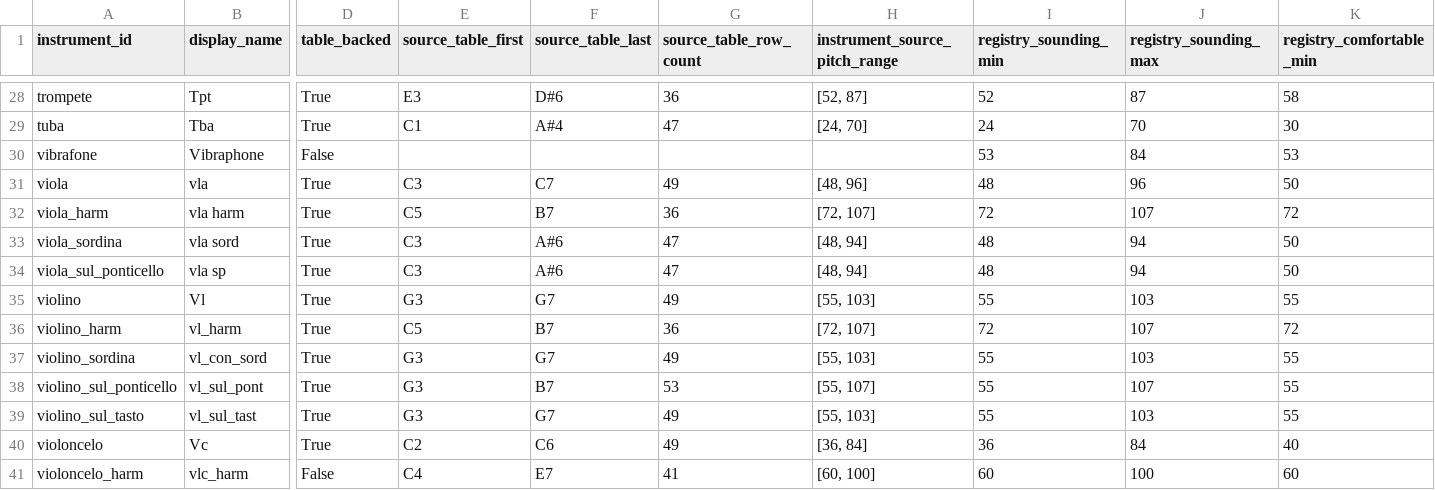
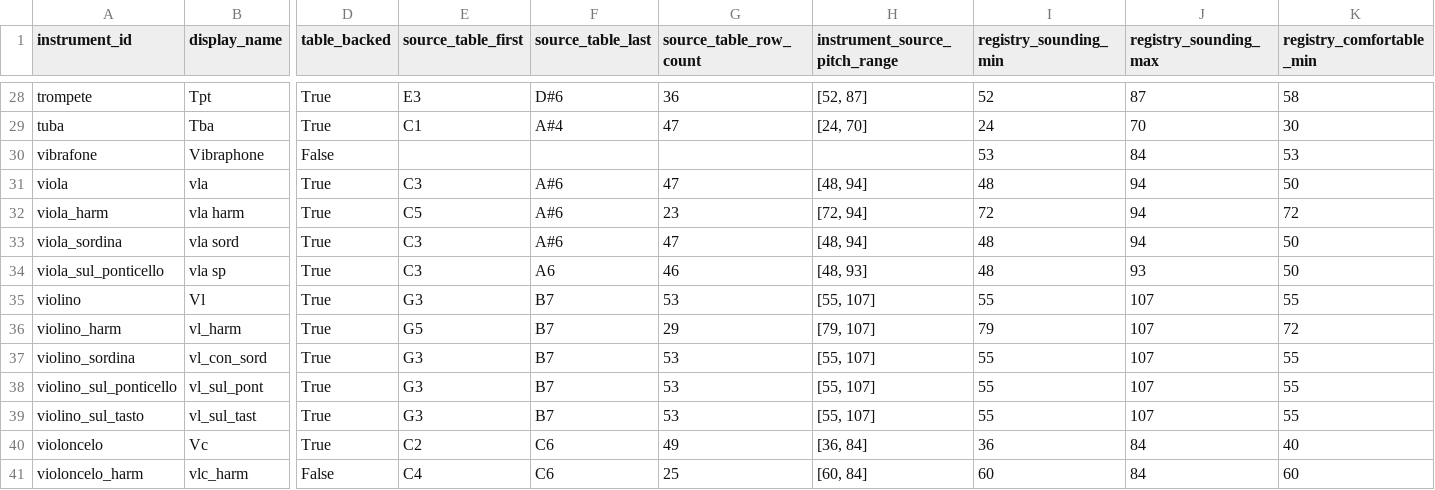
Before and after one commit to LuisMRaimundo/Textural_Density, a CSV file: reports/instrument_metadata_range_resolution_audit.csv, drawn as a sheet; only a part is shown, gaps mark what is left out; the diff covers the shown part only; the diff names each change by its address in the sheet, - before the commit and + after, or states it on an @@ line.

```diff
--- a/reports/instrument_metadata_range_resolution_audit.csv
+++ b/reports/instrument_metadata_range_resolution_audit.csv
-F31 (source_table_last): C7
+F31 (source_table_last): A#6
-G31 (source_table_row_count): 49
+G31 (source_table_row_count): 47
-H31 (instrument_source_pitch_range): [48, 96]
+H31 (instrument_source_pitch_range): [48, 94]
-J31 (registry_sounding_max): 96
+J31 (registry_sounding_max): 94
-F32 (source_table_last): B7
+F32 (source_table_last): A#6
-G32 (source_table_row_count): 36
+G32 (source_table_row_count): 23
-H32 (instrument_source_pitch_range): [72, 107]
+H32 (instrument_source_pitch_range): [72, 94]
-J32 (registry_sounding_max): 107
+J32 (registry_sounding_max): 94
-F34 (source_table_last): A#6
+F34 (source_table_last): A6
-G34 (source_table_row_count): 47
+G34 (source_table_row_count): 46
-H34 (instrument_source_pitch_range): [48, 94]
+H34 (instrument_source_pitch_range): [48, 93]
-J34 (registry_sounding_max): 94
+J34 (registry_sounding_max): 93
-F35 (source_table_last): G7
+F35 (source_table_last): B7
-G35 (source_table_row_count): 49
+G35 (source_table_row_count): 53
-H35 (instrument_source_pitch_range): [55, 103]
+H35 (instrument_source_pitch_range): [55, 107]
-J35 (registry_sounding_max): 103
+J35 (registry_sounding_max): 107
-E36 (source_table_first): C5
+E36 (source_table_first): G5
-G36 (source_table_row_count): 36
+G36 (source_table_row_count): 29
-H36 (instrument_source_pitch_range): [72, 107]
+H36 (instrument_source_pitch_range): [79, 107]
-I36 (registry_sounding_min): 72
+I36 (registry_sounding_min): 79
-F37 (source_table_last): G7
+F37 (source_table_last): B7
-G37 (source_table_row_count): 49
+G37 (source_table_row_count): 53
-H37 (instrument_source_pitch_range): [55, 103]
+H37 (instrument_source_pitch_range): [55, 107]
-J37 (registry_sounding_max): 103
+J37 (registry_sounding_max): 107
-F39 (source_table_last): G7
+F39 (source_table_last): B7
-G39 (source_table_row_count): 49
+G39 (source_table_row_count): 53
-H39 (instrument_source_pitch_range): [55, 103]
+H39 (instrument_source_pitch_range): [55, 107]
-J39 (registry_sounding_max): 103
+J39 (registry_sounding_max): 107
-F41 (source_table_last): E7
+F41 (source_table_last): C6
-G41 (source_table_row_count): 41
+G41 (source_table_row_count): 25
-H41 (instrument_source_pitch_range): [60, 100]
+H41 (instrument_source_pitch_range): [60, 84]
-J41 (registry_sounding_max): 100
+J41 (registry_sounding_max): 84
```
Also changed, not shown: 20 edited cells elsewhere in this file, reports/dynamic_interpolation_method_comparison.csv, reports/gpr_model_quality_audit.csv, 48 other files.
